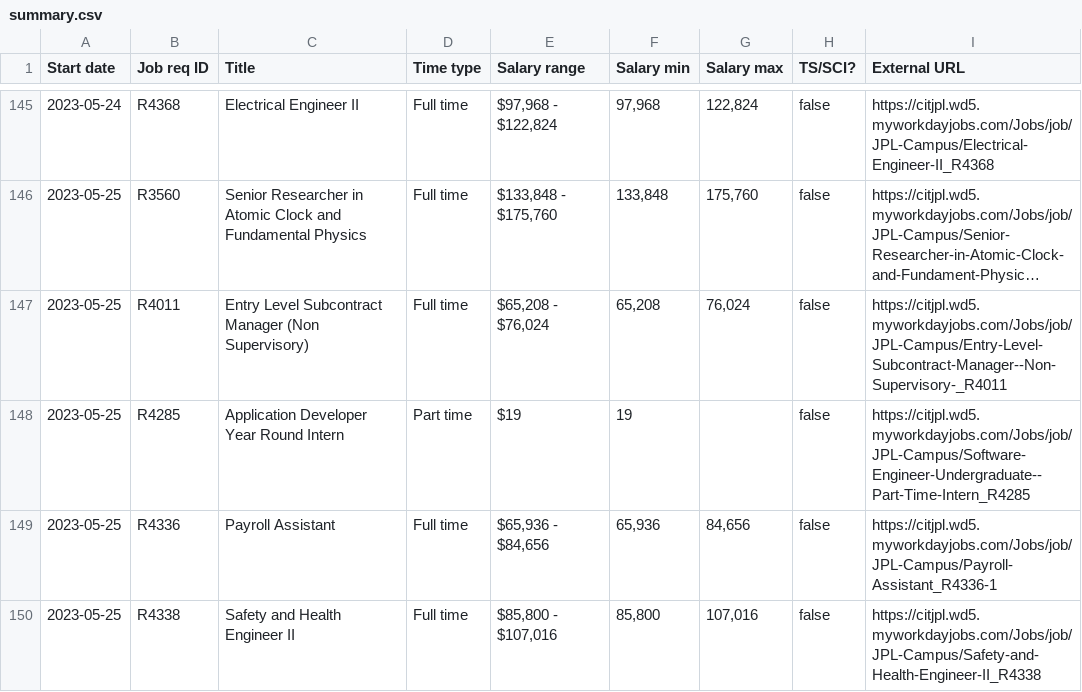
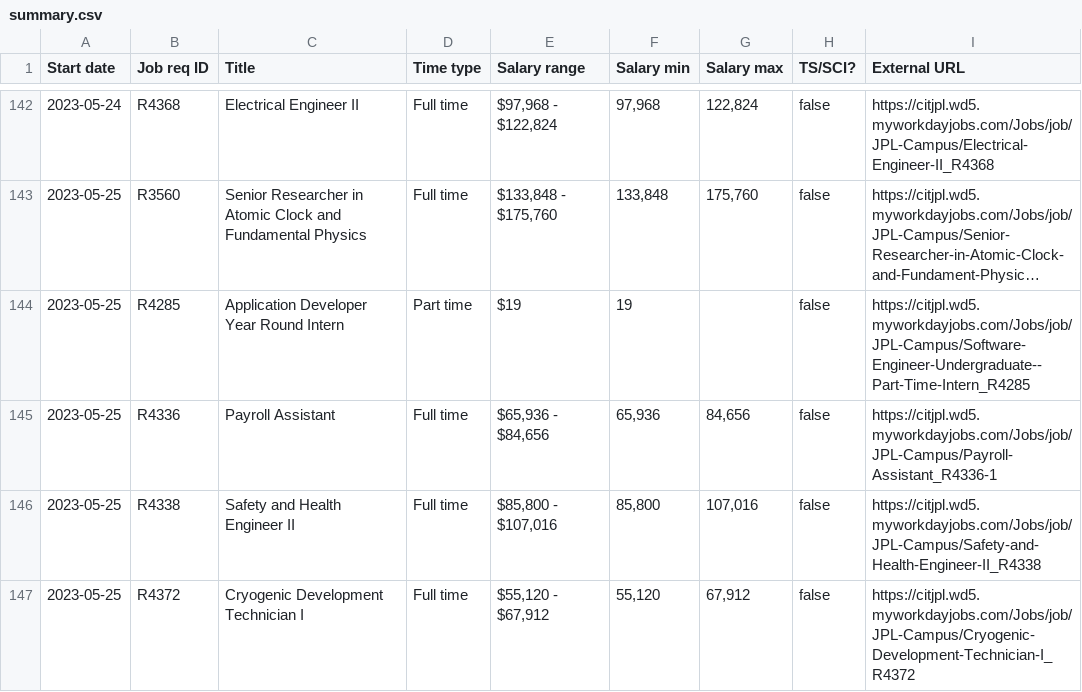
Before and after one commit to thzinc/jpl-jobs, a CSV file: data/summary.csv, drawn as a sheet; only a part is shown, gaps mark what is left out; the shorter side is filled out with more unchanged rows; long unchanged cells end in …; removed rows and columns are numbered as before the commit, all else as after; the diff covers the shown part only; the diff names each change by its address in the sheet, - before the commit and + after, or states it on an @@ line.

```diff
--- a/data/summary.csv
+++ b/data/summary.csv
-row 147: 2023-05-25 | R4011 | Entry Level Subcontract Manager (Non Supervisory) | Full time | $65,208 - $76,024 | 65,208 | 76,024 | false | https://citjpl.wd5.myworkdayjobs.com/Jobs/job/JPL-Campus/Entry-Level-Subcontract-Manager--Non-Supervisory-_R4011
```
Also changed, not shown: 4 added rows and 4 removed rows elsewhere in this file.
